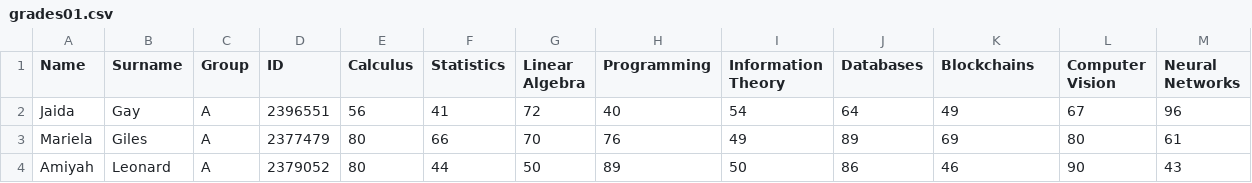
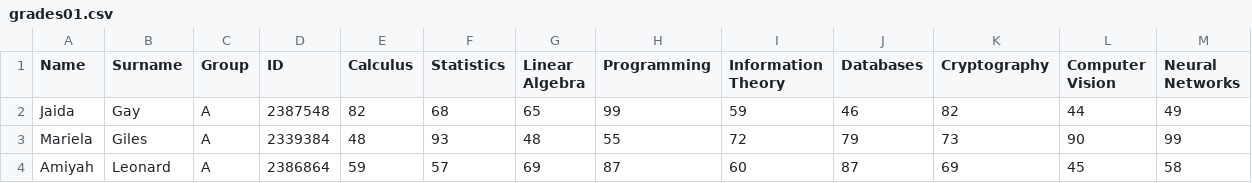
Before and after one commit to uqglmn/dhv, a CSV file: q3/v1/grades01.csv, drawn as a sheet; only a part is shown; the diff covers the shown part only.

```diff
--- a/q3/v1/grades01.csv
+++ b/q3/v1/grades01.csv
@@ -1,4 +1,4 @@
-Name,Surname,Group,ID,Calculus,Statistics,Linear Algebra,Programming,Information Theory,Databases,Blockchains,Computer Vision,Neural Networks
-Jaida,Gay,A,2396551,56,41,72,40,54,64,49,67,96
-Mariela,Giles,A,2377479,80,66,70,76,49,89,69,80,61
-Amiyah,Leonard,A,2379052,80,44,50,89,50,86,46,90,43
+Name,Surname,Group,ID,Calculus,Statistics,Linear Algebra,Programming,Information Theory,Databases,Cryptography,Computer Vision,Neural Networks
+Jaida,Gay,A,2387548,82,68,65,99,59,46,82,44,49
+Mariela,Giles,A,2339384,48,93,48,55,72,79,73,90,99
+Amiyah,Leonard,A,2386864,59,57,69,87,60,87,69,45,58
```
Also changed, not shown: 69 edited cells elsewhere in this file, q3/v1/grades02.csv, q3/v1/grades03.csv, 5 other files.
